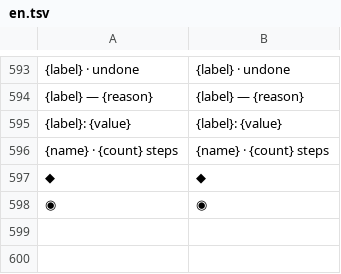
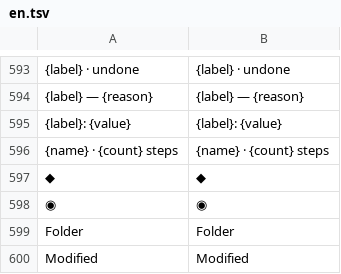
Before and after one commit to thisisgomaa/varos, a TSV file: varos/crates/varos-app/src/i18n/en.tsv, drawn as a sheet; only a part is shown, gaps mark what is left out; the diff names each change by its address in the sheet, - before the commit and + after, or states it on an @@ line.

```diff
--- a/varos/crates/varos-app/src/i18n/en.tsv
+++ b/varos/crates/varos-app/src/i18n/en.tsv
+row 599: Folder | Folder
+row 600: Modified | Modified
```
Also changed, not shown: varos/crates/varos-app/src/i18n/ar.tsv, 15 other files.
